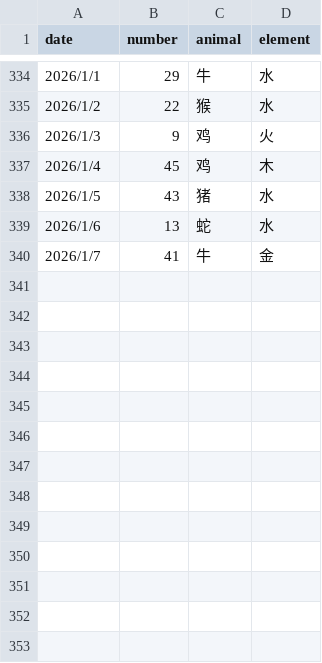
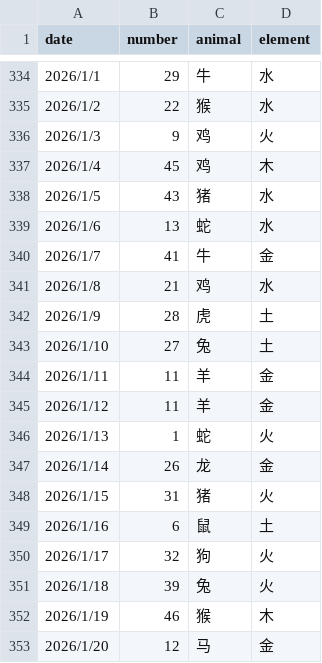
Before and after one commit to invisiable/ailiuhe, a CSV file: data/lucky_numbers.csv, drawn as a sheet; only a part is shown, gaps mark what is left out.

```diff
--- a/data/lucky_numbers.csv
+++ b/data/lucky_numbers.csv
@@ -340 +340,14 @@
 2026/1/7,41,牛,金
+2026/1/8,21,鸡,水
+2026/1/9,28,虎,土
+2026/1/10,27,兔,土
+2026/1/11,11,羊,金
+2026/1/12,11,羊,金
+2026/1/13,1,蛇,火
+2026/1/14,26,龙,金
+2026/1/15,31,猪,火
+2026/1/16,6,鼠,土
+2026/1/17,32,狗,火
+2026/1/18,39,兔,火
+2026/1/19,46,猴,木
+2026/1/20,12,马,金
```
Also changed, not shown: 1 other file.
